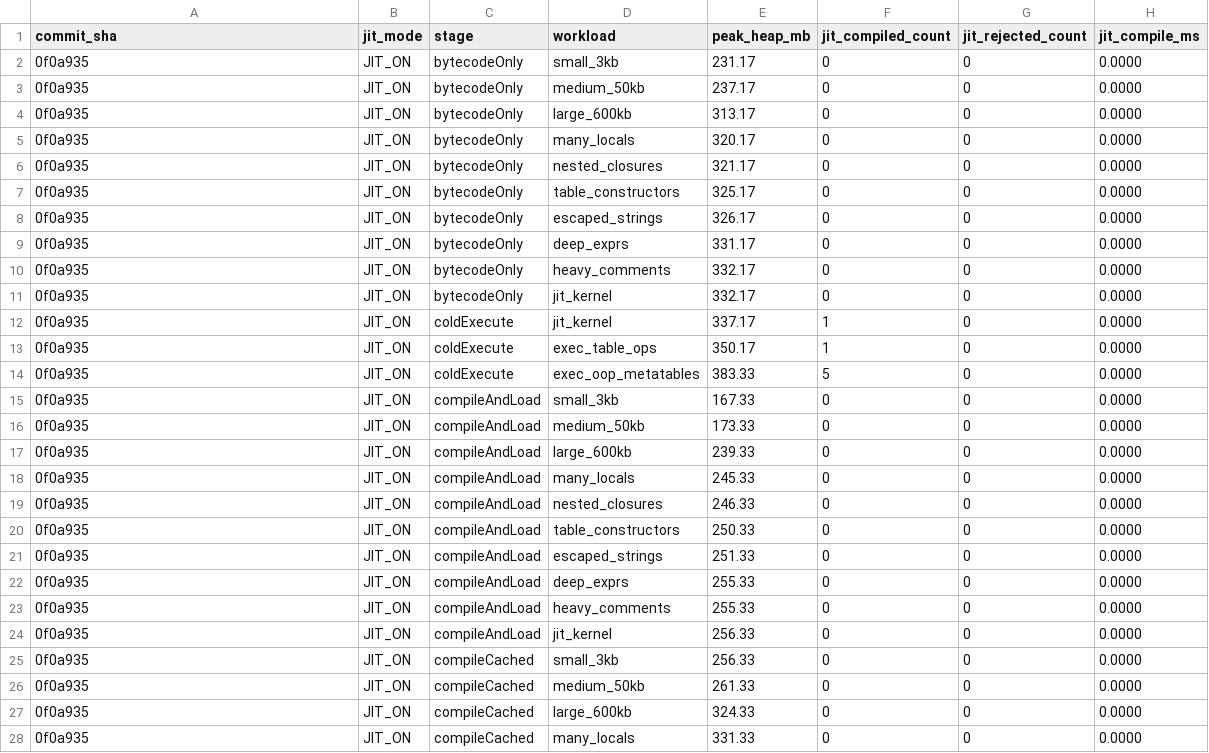
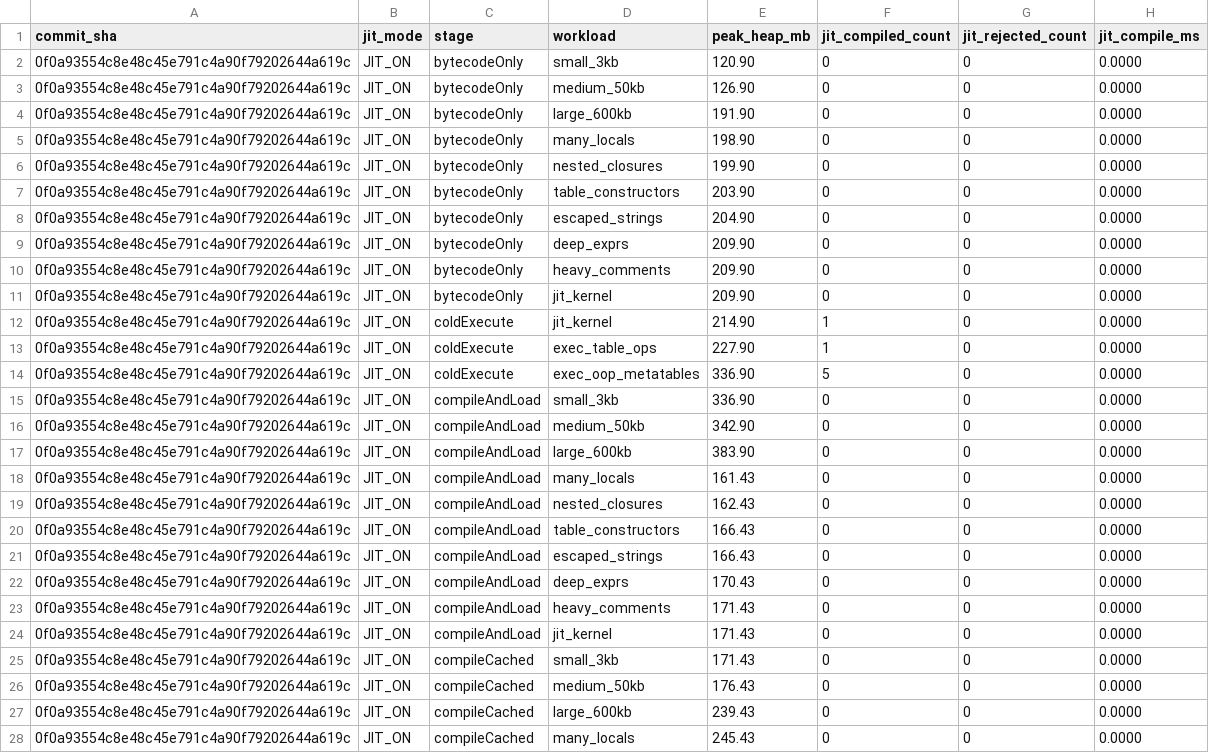
Before and after one commit to KienPC1234/luava, a CSV file: benchmarks/frontend-jmh/results/baseline-0f0a935/independent_probes.csv, drawn as a sheet; only a part is shown; the diff covers the shown part only.

```diff
--- a/benchmarks/frontend-jmh/results/baseline-0f0a935/independent_probes.csv
+++ b/benchmarks/frontend-jmh/results/baseline-0f0a935/independent_probes.csv
@@ -1,28 +1,28 @@
 commit_sha,jit_mode,stage,workload,peak_heap_mb,jit_compiled_count,jit_rejected_count,jit_compile_ms
-0f0a935,JIT_ON,bytecodeOnly,small_3kb,231.17,0,0,0.0000
-0f0a935,JIT_ON,bytecodeOnly,medium_50kb,237.17,0,0,0.0000
-0f0a935,JIT_ON,bytecodeOnly,large_600kb,313.17,0,0,0.0000
-0f0a935,JIT_ON,bytecodeOnly,many_locals,320.17,0,0,0.0000
-0f0a935,JIT_ON,bytecodeOnly,nested_closures,321.17,0,0,0.0000
-0f0a935,JIT_ON,bytecodeOnly,table_constructors,325.17,0,0,0.0000
-0f0a935,JIT_ON,bytecodeOnly,escaped_strings,326.17,0,0,0.0000
-0f0a935,JIT_ON,bytecodeOnly,deep_exprs,331.17,0,0,0.0000
-0f0a935,JIT_ON,bytecodeOnly,heavy_comments,332.17,0,0,0.0000
-0f0a935,JIT_ON,bytecodeOnly,jit_kernel,332.17,0,0,0.0000
-0f0a935,JIT_ON,coldExecute,jit_kernel,337.17,1,0,0.0000
-0f0a935,JIT_ON,coldExecute,exec_table_ops,350.17,1,0,0.0000
-0f0a935,JIT_ON,coldExecute,exec_oop_metatables,383.33,5,0,0.0000
-0f0a935,JIT_ON,compileAndLoad,small_3kb,167.33,0,0,0.0000
-0f0a935,JIT_ON,compileAndLoad,medium_50kb,173.33,0,0,0.0000
-0f0a935,JIT_ON,compileAndLoad,large_600kb,239.33,0,0,0.0000
-0f0a935,JIT_ON,compileAndLoad,many_locals,245.33,0,0,0.0000
-0f0a935,JIT_ON,compileAndLoad,nested_closures,246.33,0,0,0.0000
-0f0a935,JIT_ON,compileAndLoad,table_constructors,250.33,0,0,0.0000
-0f0a935,JIT_ON,compileAndLoad,escaped_strings,251.33,0,0,0.0000
-0f0a935,JIT_ON,compileAndLoad,deep_exprs,255.33,0,0,0.0000
-0f0a935,JIT_ON,compileAndLoad,heavy_comments,255.33,0,0,0.0000
-0f0a935,JIT_ON,compileAndLoad,jit_kernel,256.33,0,0,0.0000
-0f0a935,JIT_ON,compileCached,small_3kb,256.33,0,0,0.0000
-0f0a935,JIT_ON,compileCached,medium_50kb,261.33,0,0,0.0000
-0f0a935,JIT_ON,compileCached,large_600kb,324.33,0,0,0.0000
-0f0a935,JIT_ON,compileCached,many_locals,331.33,0,0,0.0000
+0f0a93554c8e48c45e791c4a90f79202644a619c,JIT_ON,bytecodeOnly,small_3kb,120.90,0,0,0.0000
+0f0a93554c8e48c45e791c4a90f79202644a619c,JIT_ON,bytecodeOnly,medium_50kb,126.90,0,0,0.0000
+0f0a93554c8e48c45e791c4a90f79202644a619c,JIT_ON,bytecodeOnly,large_600kb,191.90,0,0,0.0000
+0f0a93554c8e48c45e791c4a90f79202644a619c,JIT_ON,bytecodeOnly,many_locals,198.90,0,0,0.0000
+0f0a93554c8e48c45e791c4a90f79202644a619c,JIT_ON,bytecodeOnly,nested_closures,199.90,0,0,0.0000
+0f0a93554c8e48c45e791c4a90f79202644a619c,JIT_ON,bytecodeOnly,table_constructors,203.90,0,0,0.0000
+0f0a93554c8e48c45e791c4a90f79202644a619c,JIT_ON,bytecodeOnly,escaped_strings,204.90,0,0,0.0000
+0f0a93554c8e48c45e791c4a90f79202644a619c,JIT_ON,bytecodeOnly,deep_exprs,209.90,0,0,0.0000
+0f0a93554c8e48c45e791c4a90f79202644a619c,JIT_ON,bytecodeOnly,heavy_comments,209.90,0,0,0.0000
+0f0a93554c8e48c45e791c4a90f79202644a619c,JIT_ON,bytecodeOnly,jit_kernel,209.90,0,0,0.0000
+0f0a93554c8e48c45e791c4a90f79202644a619c,JIT_ON,coldExecute,jit_kernel,214.90,1,0,0.0000
+0f0a93554c8e48c45e791c4a90f79202644a619c,JIT_ON,coldExecute,exec_table_ops,227.90,1,0,0.0000
+0f0a93554c8e48c45e791c4a90f79202644a619c,JIT_ON,coldExecute,exec_oop_metatables,336.90,5,0,0.0000
+0f0a93554c8e48c45e791c4a90f79202644a619c,JIT_ON,compileAndLoad,small_3kb,336.90,0,0,0.0000
+0f0a93554c8e48c45e791c4a90f79202644a619c,JIT_ON,compileAndLoad,medium_50kb,342.90,0,0,0.0000
+0f0a93554c8e48c45e791c4a90f79202644a619c,JIT_ON,compileAndLoad,large_600kb,383.90,0,0,0.0000
+0f0a93554c8e48c45e791c4a90f79202644a619c,JIT_ON,compileAndLoad,many_locals,161.43,0,0,0.0000
+0f0a93554c8e48c45e791c4a90f79202644a619c,JIT_ON,compileAndLoad,nested_closures,162.43,0,0,0.0000
+0f0a93554c8e48c45e791c4a90f79202644a619c,JIT_ON,compileAndLoad,table_constructors,166.43,0,0,0.0000
+0f0a93554c8e48c45e791c4a90f79202644a619c,JIT_ON,compileAndLoad,escaped_strings,166.43,0,0,0.0000
+0f0a93554c8e48c45e791c4a90f79202644a619c,JIT_ON,compileAndLoad,deep_exprs,170.43,0,0,0.0000
+0f0a93554c8e48c45e791c4a90f79202644a619c,JIT_ON,compileAndLoad,heavy_comments,171.43,0,0,0.0000
+0f0a93554c8e48c45e791c4a90f79202644a619c,JIT_ON,compileAndLoad,jit_kernel,171.43,0,0,0.0000
+0f0a93554c8e48c45e791c4a90f79202644a619c,JIT_ON,compileCached,small_3kb,171.43,0,0,0.0000
+0f0a93554c8e48c45e791c4a90f79202644a619c,JIT_ON,compileCached,medium_50kb,176.43,0,0,0.0000
+0f0a93554c8e48c45e791c4a90f79202644a619c,JIT_ON,compileCached,large_600kb,239.43,0,0,0.0000
+0f0a93554c8e48c45e791c4a90f79202644a619c,JIT_ON,compileCached,many_locals,245.43,0,0,0.0000
```
Also changed, not shown: 136 edited cells elsewhere in this file, benchmarks/frontend-jmh/results/baseline-0f0a935/corpus_metrics.csv, benchmarks/frontend-jmh/results/baseline-0f0a935/frontend_jmh_raw.csv, 21 other files.
